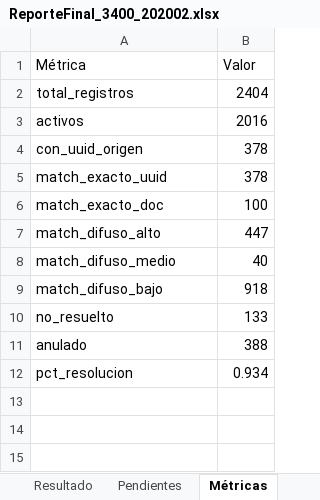
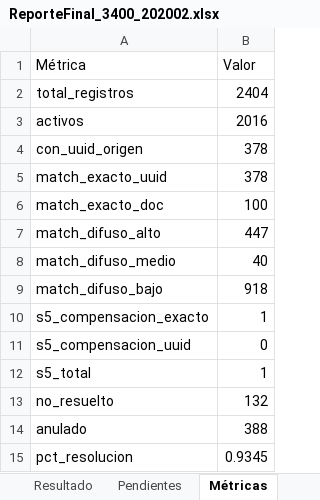
Before and after one commit to tadeoaguilar/agentePAM, an Excel workbook: output/ReporteFinal_3400_202002.xlsx, sheet Métricas, drawn as a sheet; values as stored, in another font and other column widths than the file's, no borders; addresses are those after the commit; the diff names each change by its address in the sheet, - before the commit and + after, or states it on an @@ line.

```diff
--- a/output/ReporteFinal_3400_202002.xlsx (sheet Métricas)
+++ b/output/ReporteFinal_3400_202002.xlsx (sheet Métricas)
+row 10: s5_compensacion_exacto | 1
+row 11: s5_compensacion_uuid | 0
+row 12: s5_total | 1
-B13 (Valor): 133
+B13 (Valor): 132
-B15 (Valor): 0.934
+B15 (Valor): 0.9345
```
Also changed, not shown: sheet Resultado, sheet Pendientes, 4 other files.
